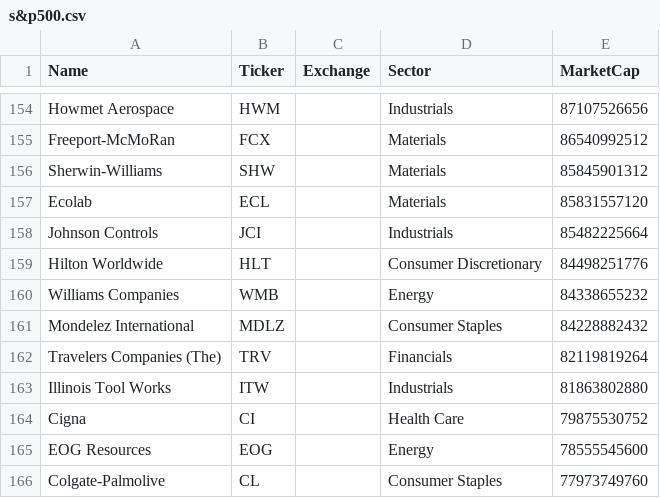
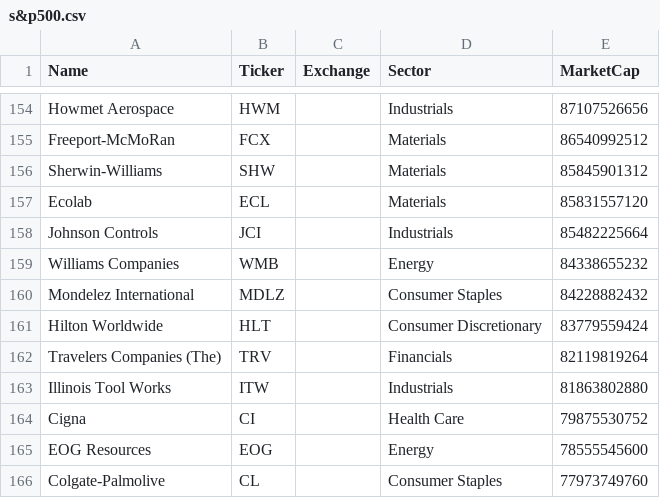
Before and after one commit to chartsmaster1/watchlist-utils, a CSV file: public/data/s&p500.csv, drawn as a sheet; only a part is shown, gaps mark what is left out.

```diff
--- a/public/data/s&p500.csv
+++ b/public/data/s&p500.csv
@@ -158,5 +158,5 @@ Ecolab,ECL,,Materials,85831557120
 Johnson Controls,JCI,,Industrials,85482225664
-Hilton Worldwide,HLT,,Consumer Discretionary,84498251776
 Williams Companies,WMB,,Energy,84338655232
 Mondelez International,MDLZ,,Consumer Staples,84228882432
+Hilton Worldwide,HLT,,Consumer Discretionary,83779559424
 Travelers Companies (The),TRV,,Financials,82119819264
```
Also changed, not shown: public/data/coins.csv, public/data/russell_1000.csv, 16 other files.
